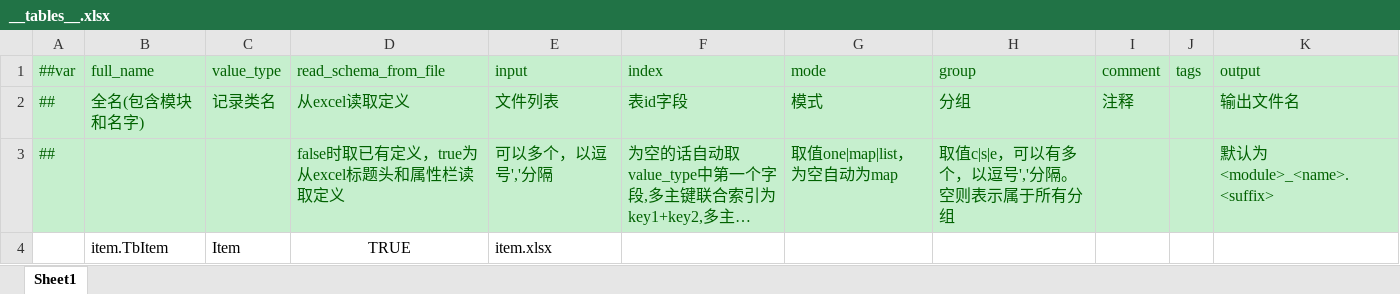
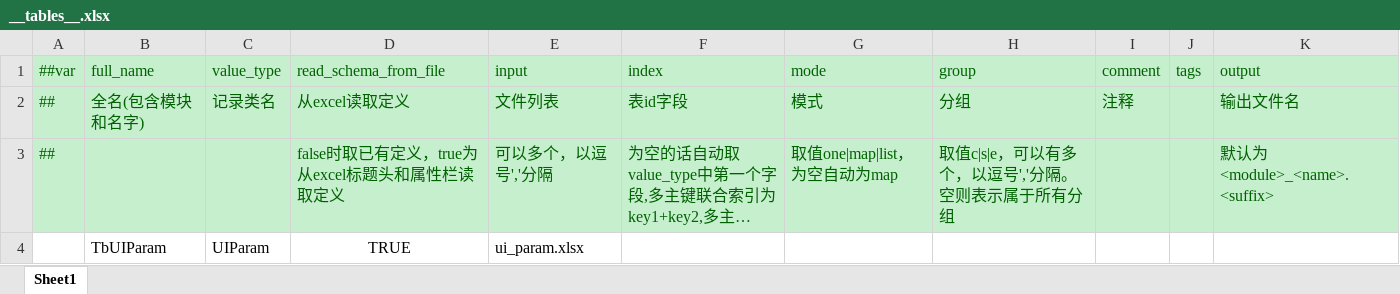
Before and after one commit to XihOfFy/XIHFrameWork, an Excel workbook: LubanTmpl/Datas/__tables__.xlsx, sheet Sheet1, drawn as a sheet; long unchanged cells end in …; values as stored, in another font and other column widths than the file's, no borders; removed rows and columns are numbered as before the commit, all else as after; the diff names each change by its address in the sheet, - before the commit and + after, or states it on an @@ line.

```diff
--- a/LubanTmpl/Datas/__tables__.xlsx (sheet Sheet1)
+++ b/LubanTmpl/Datas/__tables__.xlsx (sheet Sheet1)
-row 4:  | item.TbItem | Item | TRUE | item.xlsx
+row 4:  | TbUIParam | UIParam | TRUE | ui_param.xlsx
```
Also changed, not shown: LubanTmpl/Datas/__beans__.xlsx, LubanTmpl/Datas/__enums__.xlsx, 38 other files.
